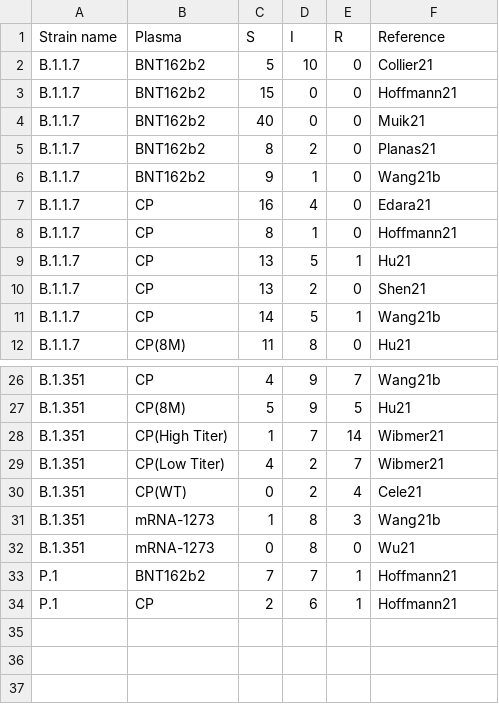
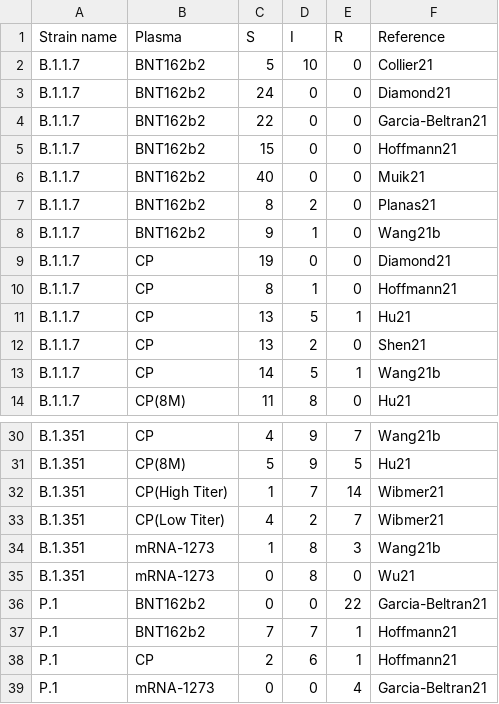
Before and after one commit to hivdb/covid-drdb-reports, a CSV file: susceptibility-data_files/table/TableS4.csv, drawn as a sheet; only a part is shown, gaps mark what is left out; the diff covers the shown part only.

```diff
--- a/susceptibility-data_files/table/TableS4.csv
+++ b/susceptibility-data_files/table/TableS4.csv
@@ -2,2 +2,4 @@
 B.1.1.7,BNT162b2,5,10,0,Collier21
+B.1.1.7,BNT162b2,24,0,0,Diamond21
+B.1.1.7,BNT162b2,22,0,0,Garcia-Beltran21
 B.1.1.7,BNT162b2,15,0,0,Hoffmann21
@@ -6,3 +8,3 @@ B.1.1.7,BNT162b2,8,2,0,Planas21
 B.1.1.7,BNT162b2,9,1,0,Wang21b
-B.1.1.7,CP,16,4,0,Edara21
+B.1.1.7,CP,19,0,0,Diamond21
 B.1.1.7,CP,8,1,0,Hoffmann21
@@ -29,6 +33,7 @@ B.1.351,CP(High Titer),1,7,14,Wibmer21
 B.1.351,CP(Low Titer),4,2,7,Wibmer21
-B.1.351,CP(WT),0,2,4,Cele21
 B.1.351,mRNA-1273,1,8,3,Wang21b
 B.1.351,mRNA-1273,0,8,0,Wu21
+P.1,BNT162b2,0,0,22,Garcia-Beltran21
 P.1,BNT162b2,7,7,1,Hoffmann21
 P.1,CP,2,6,1,Hoffmann21
+P.1,mRNA-1273,0,0,4,Garcia-Beltran21
```
Also changed, not shown: 2 added rows and 3 edited cells elsewhere in this file, susceptibility-data_files/table/TableS3.csv, susceptibility-data_files/table/TableS5.csv, 12 other files.
